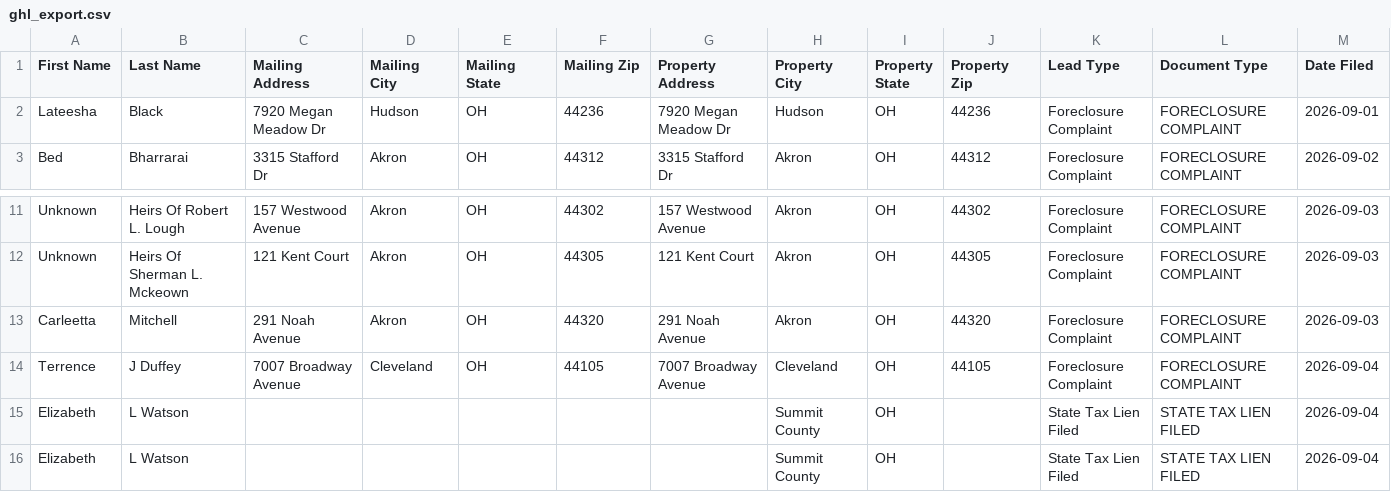
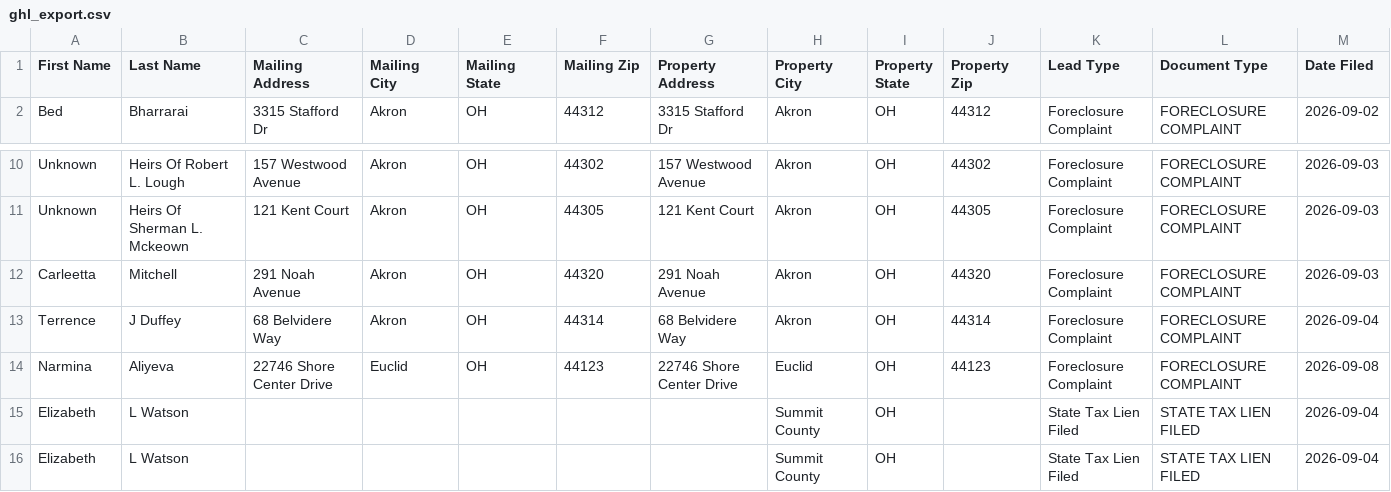
Before and after one commit to paulw3535/summit-leads, a CSV file: data/ghl_export.csv, drawn as a sheet; only a part is shown, gaps mark what is left out; removed rows and columns are numbered as before the commit, all else as after; rows hold the shown columns only; the diff names each change by its address in the sheet, - before the commit and + after, or states it on an @@ line.

```diff
--- a/data/ghl_export.csv
+++ b/data/ghl_export.csv
-row 2: Lateesha | Black | 7920 Megan Meadow Dr | Hudson | OH | 44236 | 7920 Megan Meadow Dr | Hudson | OH | 44236 | Foreclosure Complaint | FORECLOSURE COMPLAINT | 2026-09-01
-C13 (Mailing Address): 7007 Broadway Avenue
+C13 (Mailing Address): 68 Belvidere Way
-D13 (Mailing City): Cleveland
+D13 (Mailing City): Akron
-F13 (Mailing Zip): 44105
+F13 (Mailing Zip): 44314
-G13 (Property Address): 7007 Broadway Avenue
+G13 (Property Address): 68 Belvidere Way
-H13 (Property City): Cleveland
+H13 (Property City): Akron
-J13 (Property Zip): 44105
+J13 (Property Zip): 44314
+row 14: Narmina | Aliyeva | 22746 Shore Center Drive | Euclid | OH | 44123 | 22746 Shore Center Drive | Euclid | OH | 44123 | Foreclosure Complaint | FORECLOSURE COMPLAINT | 2026-09-08
```
Also changed, not shown: 2 other files.
